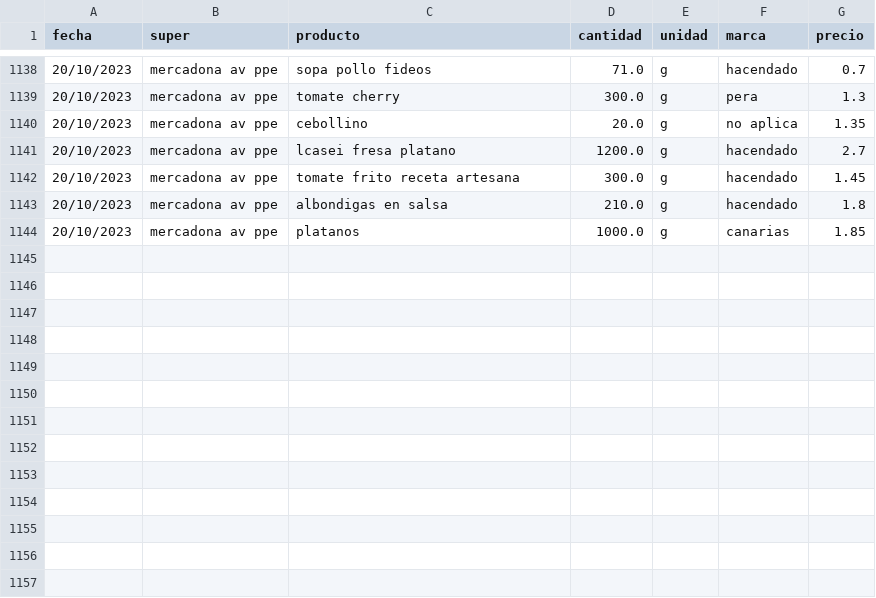
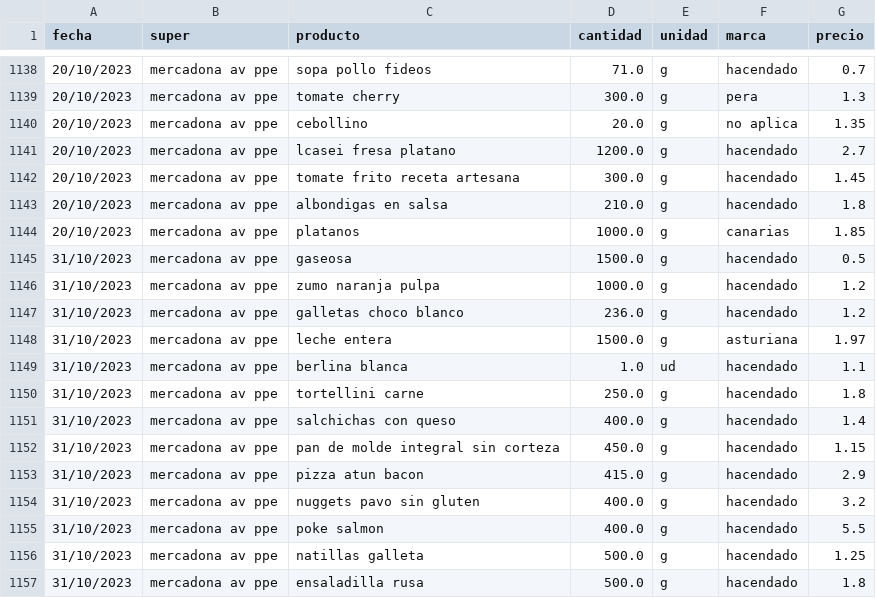
Before and after one commit to SarelaFolgar/control_super, a CSV file: datos_super.csv, drawn as a sheet; only a part is shown, gaps mark what is left out.

Commit message:
📥 Agregar 13 productos via API

```diff
--- a/datos_super.csv
+++ b/datos_super.csv
@@ -1144 +1144,14 @@ fecha,super,producto,cantidad,unidad,marca,precio
 20/10/2023,mercadona av ppe,platanos,1000.0,g,canarias,1.85
+31/10/2023,mercadona av ppe,gaseosa,1500.0,g,hacendado,0.5
+31/10/2023,mercadona av ppe,zumo naranja pulpa,1000.0,g,hacendado,1.2
+31/10/2023,mercadona av ppe,galletas choco blanco,236.0,g,hacendado,1.2
+31/10/2023,mercadona av ppe,leche entera,1500.0,g,asturiana,1.97
+31/10/2023,mercadona av ppe,berlina blanca,1.0,ud,hacendado,1.1
+31/10/2023,mercadona av ppe,tortellini carne,250.0,g,hacendado,1.8
+31/10/2023,mercadona av ppe,salchichas con queso,400.0,g,hacendado,1.4
+31/10/2023,mercadona av ppe,pan de molde integral sin corteza,450.0,g,hacendado,1.15
+31/10/2023,mercadona av ppe,pizza atun bacon,415.0,g,hacendado,2.9
+31/10/2023,mercadona av ppe,nuggets pavo sin gluten,400.0,g,hacendado,3.2
+31/10/2023,mercadona av ppe,poke salmon,400.0,g,hacendado,5.5
+31/10/2023,mercadona av ppe,natillas galleta,500.0,g,hacendado,1.25
+31/10/2023,mercadona av ppe,ensaladilla rusa,500.0,g,hacendado,1.8
```
